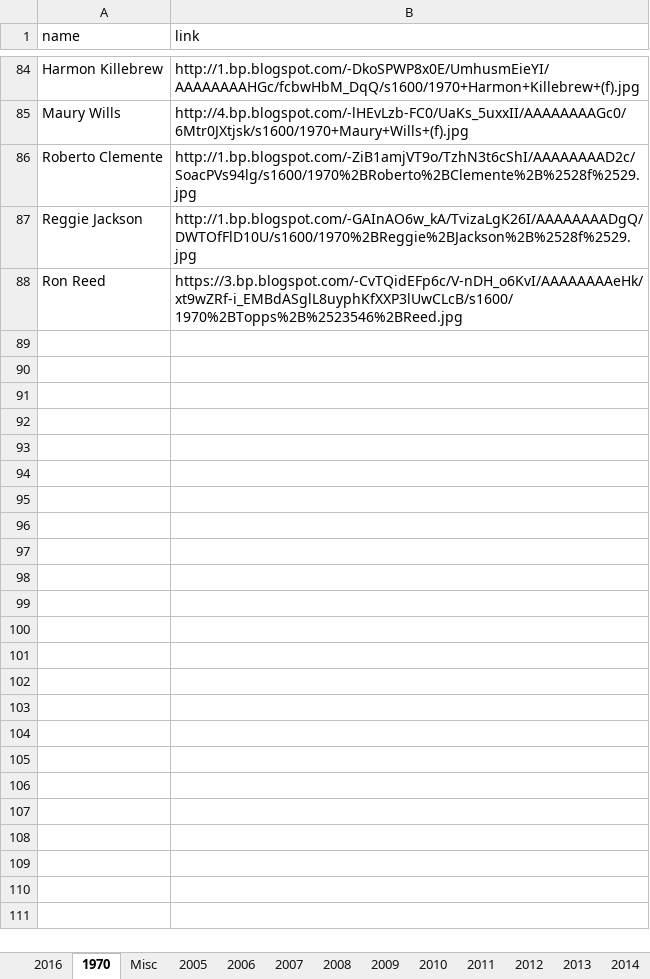
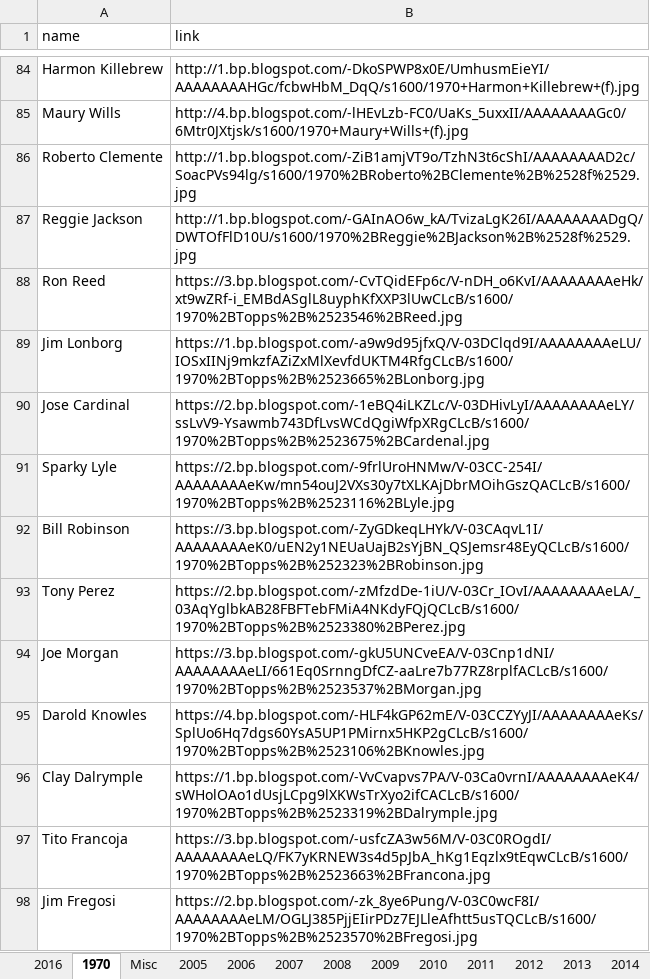
Before and after one commit to Wolfbane50/myApp, an Excel workbook: chachis.xlsx, sheet 1970, drawn as a sheet; only a part is shown, gaps mark what is left out; values as stored, in another font and other column widths than the file's, no borders; the diff names each change by its address in the sheet, - before the commit and + after, or states it on an @@ line.

```diff
--- a/chachis.xlsx (sheet 1970)
+++ b/chachis.xlsx (sheet 1970)
+row 89: Jim Lonborg | https://1.bp.blogspot.com/-a9w9d95jfxQ/V-03DClqd9I/AAAAAAAAeLU/IOSxIINj9mkzfAZiZxMlXevfdUKTM4RfgCLcB/s1600/1970%2BTopps%2B%2523665%2BLonborg.jpg
+row 90: Jose Cardinal | https://2.bp.blogspot.com/-1eBQ4iLKZLc/V-03DHivLyI/AAAAAAAAeLY/ssLvV9-Ysawmb743DfLvsWCdQgiWfpXRgCLcB/s1600/1970%2BTopps%2B%2523675%2BCardenal.jpg
+row 91: Sparky Lyle | https://2.bp.blogspot.com/-9frlUroHNMw/V-03CC-254I/AAAAAAAAeKw/mn54ouJ2VXs30y7tXLKAjDbrMOihGszQACLcB/s1600/1970%2BTopps%2B%2523116%2BLyle.jpg
+row 92: Bill Robinson | https://3.bp.blogspot.com/-ZyGDkeqLHYk/V-03CAqvL1I/AAAAAAAAeK0/uEN2y1NEUaUajB2sYjBN_QSJemsr48EyQCLcB/s1600/1970%2BTopps%2B%252323%2BRobinson.jpg
+row 93: Tony Perez | https://2.bp.blogspot.com/-zMfzdDe-1iU/V-03Cr_IOvI/AAAAAAAAeLA/_03AqYglbkAB28FBFTebFMiA4NKdyFQjQCLcB/s1600/1970%2BTopps%2B%2523380%2BPerez.jpg
+row 94: Joe Morgan | https://3.bp.blogspot.com/-gkU5UNCveEA/V-03Cnp1dNI/AAAAAAAAeLI/661Eq0SrnngDfCZ-aaLre7b77RZ8rplfACLcB/s1600/1970%2BTopps%2B%2523537%2BMorgan.jpg
+row 95: Darold Knowles | https://4.bp.blogspot.com/-HLF4kGP62mE/V-03CCZYyJI/AAAAAAAAeKs/SplUo6Hq7dgs60YsA5UP1PMirnx5HKP2gCLcB/s1600/1970%2BTopps%2B%2523106%2BKnowles.jpg
+row 96: Clay Dalrymple | https://1.bp.blogspot.com/-VvCvapvs7PA/V-03Ca0vrnI/AAAAAAAAeK4/sWHolOAo1dUsjLCpg9lXKWsTrXyo2ifCACLcB/s1600/1970%2BTopps%2B%2523319%2BDalrymple.jpg
+row 97: Tito Francoja | https://3.bp.blogspot.com/-usfcZA3w56M/V-03C0ROgdI/AAAAAAAAeLQ/FK7yKRNEW3s4d5pJbA_hKg1Eqzlx9tEqwCLcB/s1600/1970%2BTopps%2B%2523663%2BFrancona.jpg
+row 98: Jim Fregosi | https://2.bp.blogspot.com/-zk_8ye6Pung/V-03C0wcF8I/AAAAAAAAeLM/OGLJ385PjjEIirPDz7EJLleAfhtt5usTQCLcB/s1600/1970%2BTopps%2B%2523570%2BFregosi.jpg
```
Also changed, not shown: sheet 2016, newCards.xlsx, 4 other files.
